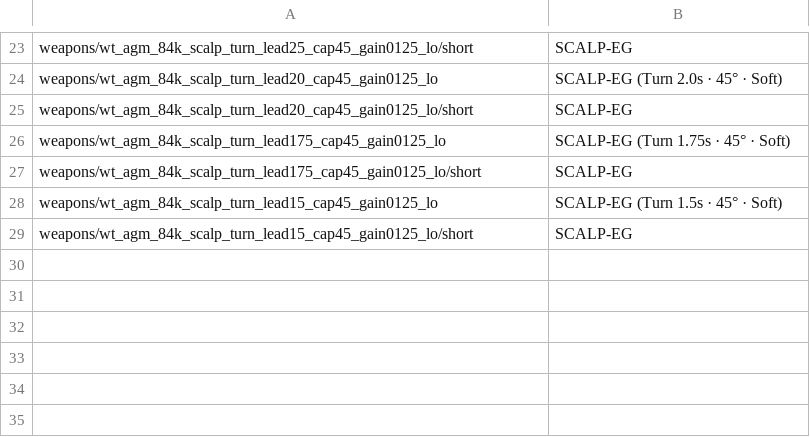
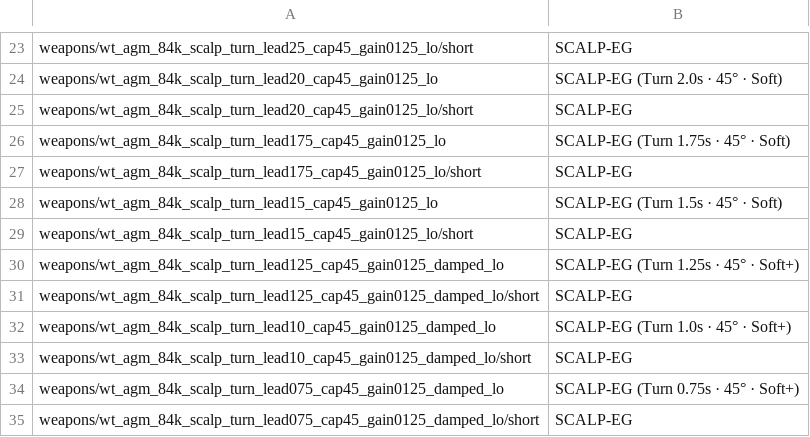
Before and after one commit to Adams-Galaxy/war-thunder-custom-missions, a CSV file: experiments/rafale-m-f3r-loadouts/localization/wt_custom_weapons.csv, drawn as a sheet; only a part is shown, gaps mark what is left out.

Commit message:
Add ultra-tight damped SCALP terminal tests

```diff
--- a/experiments/rafale-m-f3r-loadouts/localization/wt_custom_weapons.csv
+++ b/experiments/rafale-m-f3r-loadouts/localization/wt_custom_weapons.csv
@@ -29 +29,7 @@
 "weapons/wt_agm_84k_scalp_turn_lead15_cap45_gain0125_lo/short";"SCALP-EG"
+"weapons/wt_agm_84k_scalp_turn_lead125_cap45_gain0125_damped_lo";"SCALP-EG (Turn 1.25s · 45° · Soft+)"
+"weapons/wt_agm_84k_scalp_turn_lead125_cap45_gain0125_damped_lo/short";"SCALP-EG"
+"weapons/wt_agm_84k_scalp_turn_lead10_cap45_gain0125_damped_lo";"SCALP-EG (Turn 1.0s · 45° · Soft+)"
+"weapons/wt_agm_84k_scalp_turn_lead10_cap45_gain0125_damped_lo/short";"SCALP-EG"
+"weapons/wt_agm_84k_scalp_turn_lead075_cap45_gain0125_damped_lo";"SCALP-EG (Turn 0.75s · 45° · Soft+)"
+"weapons/wt_agm_84k_scalp_turn_lead075_cap45_gain0125_damped_lo/short";"SCALP-EG"
```
Also changed, not shown: 18 other files.
